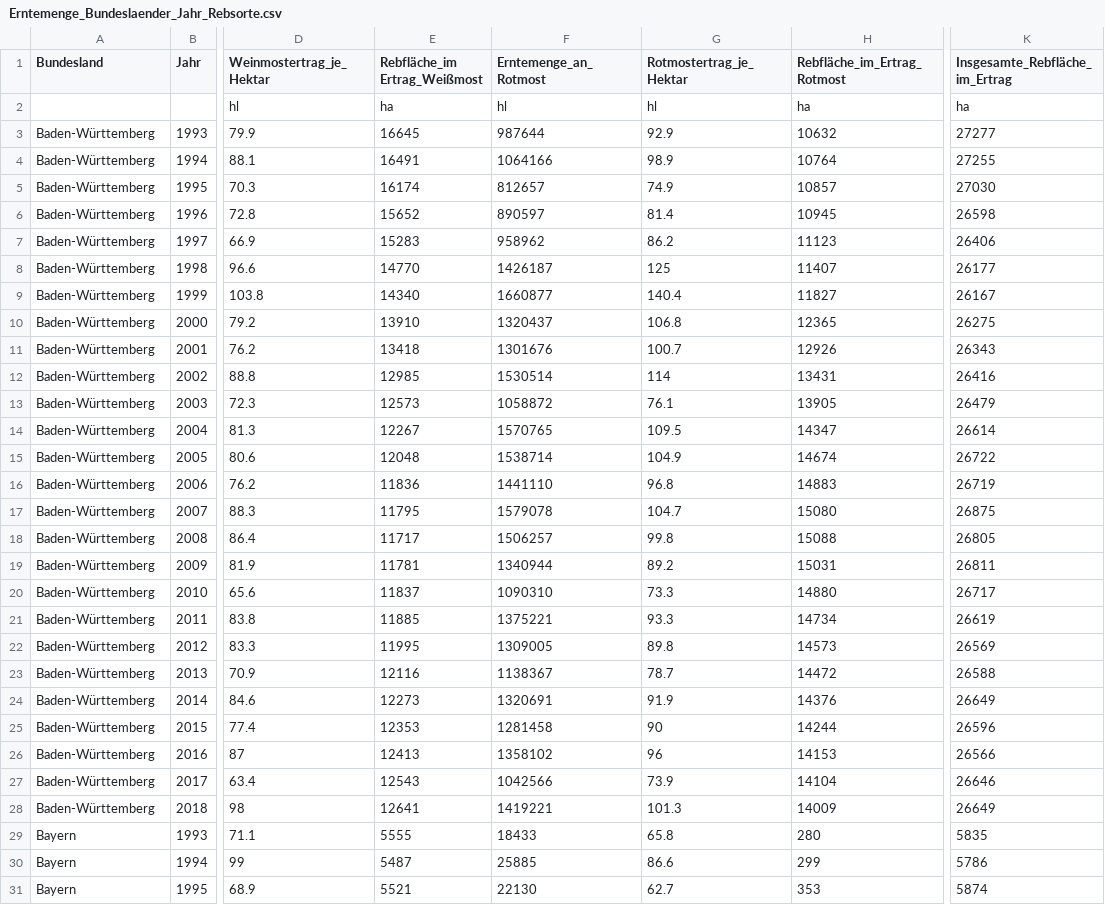
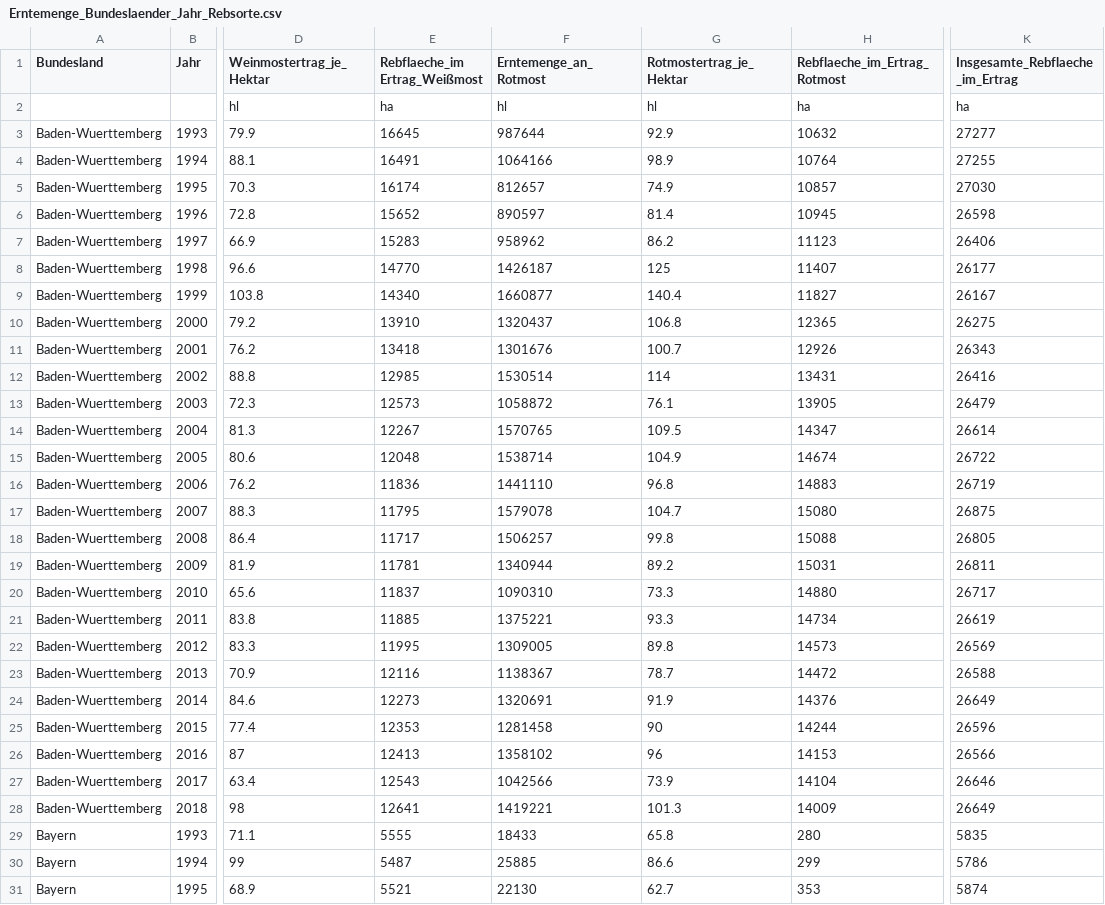
Before and after one commit to AndreaWiel/abgabe, a CSV file: WineTime/csv_Datensaetze/Wein/Erntemenge_Bundeslaender_Jahr_Rebsorte.csv, drawn as a sheet; only a part is shown, gaps mark what is left out; the diff covers the shown part only; the diff names each change by its address in the sheet, - before the commit and + after, or states it on an @@ line.

```diff
--- a/WineTime/csv_Datensaetze/Wein/Erntemenge_Bundeslaender_Jahr_Rebsorte.csv
+++ b/WineTime/csv_Datensaetze/Wein/Erntemenge_Bundeslaender_Jahr_Rebsorte.csv
-E1: Rebfläche_im Ertrag_Weißmost
+E1: Rebflaeche_im Ertrag_Weißmost
-H1: Rebfläche_im_Ertrag_Rotmost
+H1: Rebflaeche_im_Ertrag_Rotmost
-K1: Insgesamte_Rebfläche_im_Ertrag
+K1: Insgesamte_Rebflaeche_im_Ertrag
-A3:A28 (Bundesland): Baden-Württemberg
+A3:A28 (Bundesland): Baden-Wuerttemberg
```
Also changed, not shown: 34 edited cells elsewhere in this file, WineTime/csv_Datensaetze/Wein/Rebflaechen_Anbaugebiete_Jahr_Rebsorte.csv, WineTime/csv_Datensaetze/Wein/Weinbestaende_Bundeslaender_Jahre_Rebsorte.csv, 1 other file.
